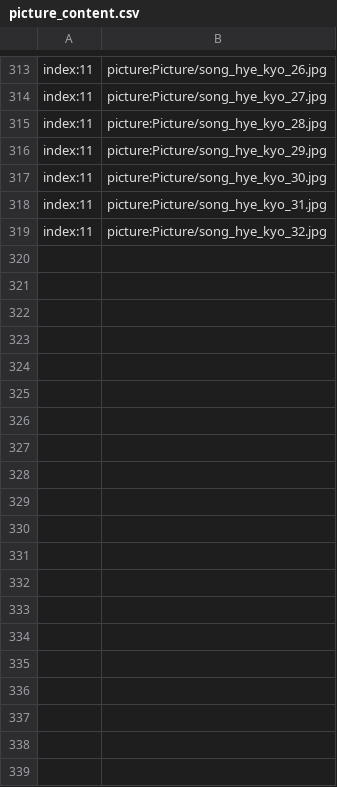
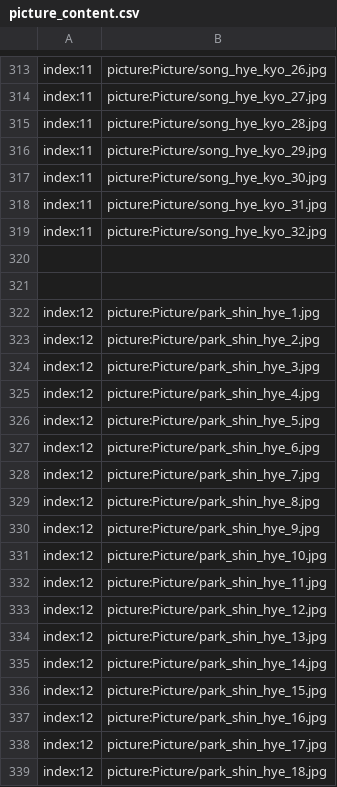
Before and after one commit to secretnaruto/gh_kgirl_wallpaper, a CSV file: picture_content.csv, drawn as a sheet; only a part is shown, gaps mark what is left out; the diff covers the shown part only; the diff names each change by its address in the sheet, - before the commit and + after, or states it on an @@ line.

Commit message:
Update picture_content.csv

```diff
--- a/picture_content.csv
+++ b/picture_content.csv
+row 320: (empty)
+row 321: (empty)
+row 322: index:12 | picture:Picture/park_shin_hye_1.jpg
+row 323: index:12 | picture:Picture/park_shin_hye_2.jpg
+row 324: index:12 | picture:Picture/park_shin_hye_3.jpg
+row 325: index:12 | picture:Picture/park_shin_hye_4.jpg
+row 326: index:12 | picture:Picture/park_shin_hye_5.jpg
+row 327: index:12 | picture:Picture/park_shin_hye_6.jpg
+row 328: index:12 | picture:Picture/park_shin_hye_7.jpg
+row 329: index:12 | picture:Picture/park_shin_hye_8.jpg
+row 330: index:12 | picture:Picture/park_shin_hye_9.jpg
+row 331: index:12 | picture:Picture/park_shin_hye_10.jpg
+row 332: index:12 | picture:Picture/park_shin_hye_11.jpg
+row 333: index:12 | picture:Picture/park_shin_hye_12.jpg
+row 334: index:12 | picture:Picture/park_shin_hye_13.jpg
+row 335: index:12 | picture:Picture/park_shin_hye_14.jpg
+row 336: index:12 | picture:Picture/park_shin_hye_15.jpg
+row 337: index:12 | picture:Picture/park_shin_hye_16.jpg
+row 338: index:12 | picture:Picture/park_shin_hye_17.jpg
+row 339: index:12 | picture:Picture/park_shin_hye_18.jpg
```
Also changed, not shown: 18 added rows elsewhere in this file.
